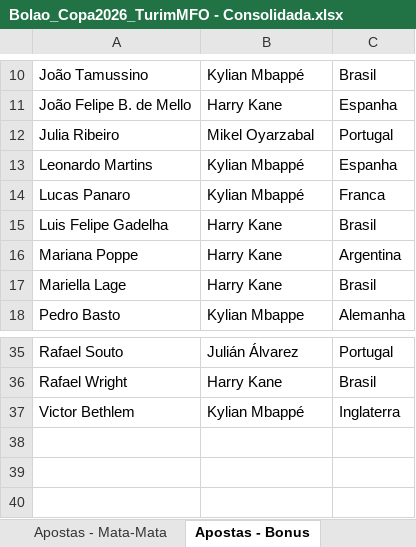
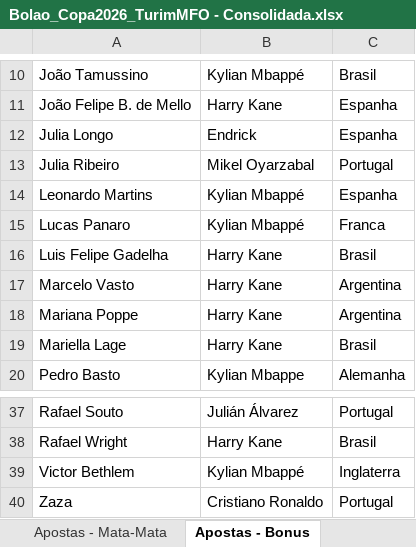
Before and after one commit to pbrandao26/bolao-copa-2026, an Excel workbook: apostas/Bolao_Copa2026_TurimMFO - Consolidada.xlsx, sheet Apostas - Bonus, drawn as a sheet; only a part is shown, gaps mark what is left out; values as stored, in another font and other column widths than the file's, no borders; the diff names each change by its address in the sheet, - before the commit and + after, or states it on an @@ line.

```diff
--- a/apostas/Bolao_Copa2026_TurimMFO - Consolidada.xlsx (sheet Apostas - Bonus)
+++ b/apostas/Bolao_Copa2026_TurimMFO - Consolidada.xlsx (sheet Apostas - Bonus)
+row 12: Julia Longo | Endrick | Espanha
+row 17: Marcelo Vasto | Harry Kane | Argentina
+row 40: Zaza | Cristiano Ronaldo | Portugal
```
Also changed, not shown: sheet Apostas - Grupos, sheet Apostas - Mata-Mata, 3 other files.
